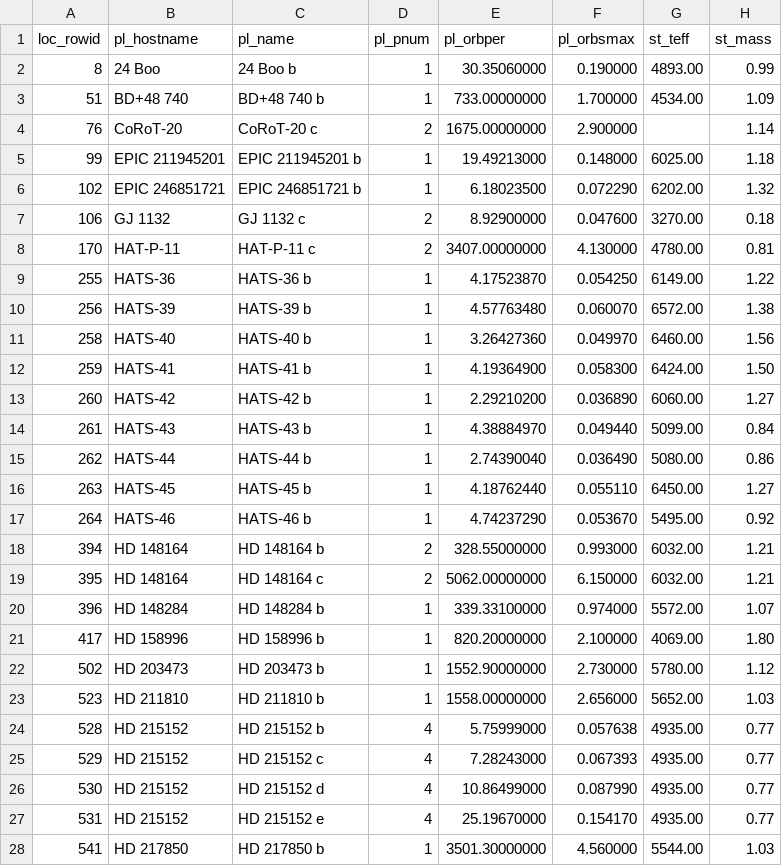
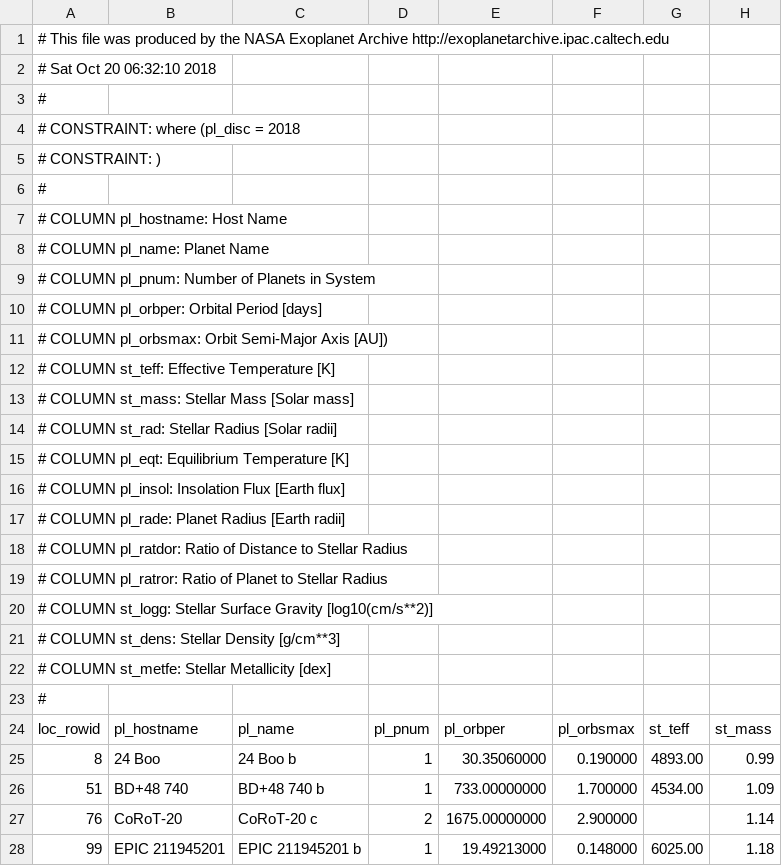
Before and after one commit to JstnClmnt/SpaceApps, a CSV file: Templates/data.csv, drawn as a sheet; only a part is shown; the shorter side is filled out with more unchanged rows; rows hold the shown columns only; the diff names each change by its address in the sheet, - before the commit and + after, or states it on an @@ line.

```diff
--- a/Templates/data.csv
+++ b/Templates/data.csv
+row 1: # This file was produced by the NASA Exoplanet Archive http://exoplanetarchive.ipac.caltech.edu
+row 2: # Sat Oct 20 06:32:10 2018
+row 3: #
+row 4: # CONSTRAINT: where (pl_disc = 2018
+row 5: # CONSTRAINT: )
+row 6: #
+row 7: # COLUMN pl_hostname: Host Name
+row 8: # COLUMN pl_name: Planet Name
+row 9: # COLUMN pl_pnum: Number of Planets in System
+row 10: # COLUMN pl_orbper: Orbital Period [days]
+row 11: # COLUMN pl_orbsmax: Orbit Semi-Major Axis [AU])
+row 12: # COLUMN st_teff: Effective Temperature [K]
+row 13: # COLUMN st_mass: Stellar Mass [Solar mass]
+row 14: # COLUMN st_rad: Stellar Radius [Solar radii]
+row 15: # COLUMN pl_eqt: Equilibrium Temperature [K]
+row 16: # COLUMN pl_insol: Insolation Flux [Earth flux]
+row 17: # COLUMN pl_rade: Planet Radius [Earth radii]
+row 18: # COLUMN pl_ratdor: Ratio of Distance to Stellar Radius
+row 19: # COLUMN pl_ratror: Ratio of Planet to Stellar Radius
+row 20: # COLUMN st_logg: Stellar Surface Gravity [log10(cm/s**2)]
+row 21: # COLUMN st_dens: Stellar Density [g/cm**3]
+row 22: # COLUMN st_metfe: Stellar Metallicity [dex]
+row 23: #
```
Also changed, not shown: Templates/results.csv, 9 other files.
